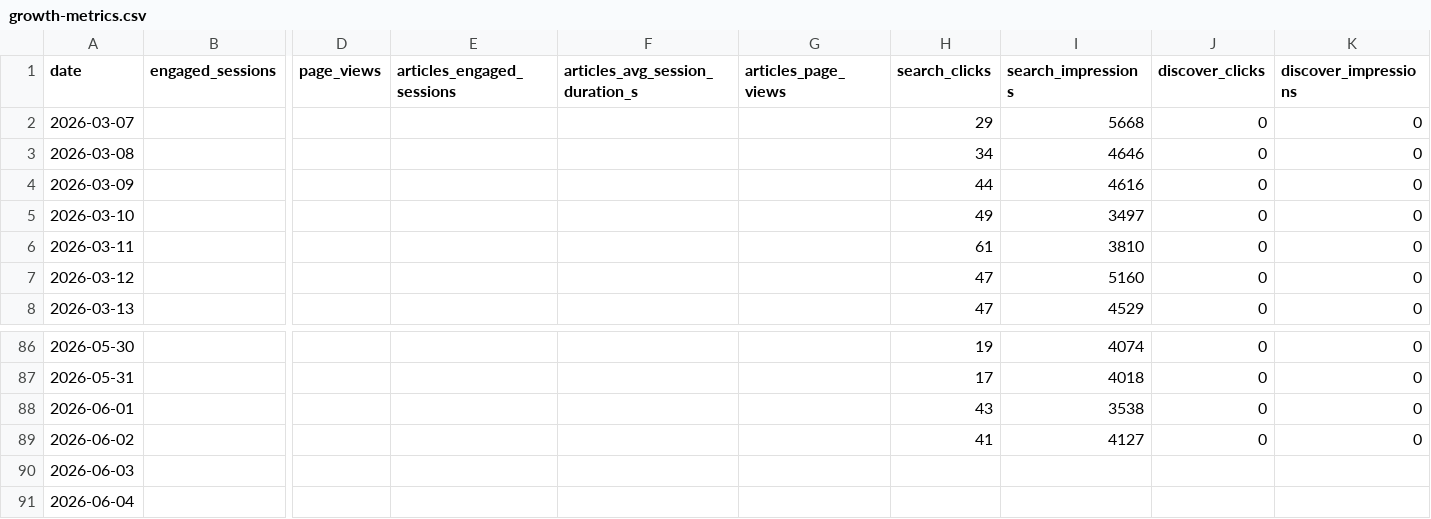
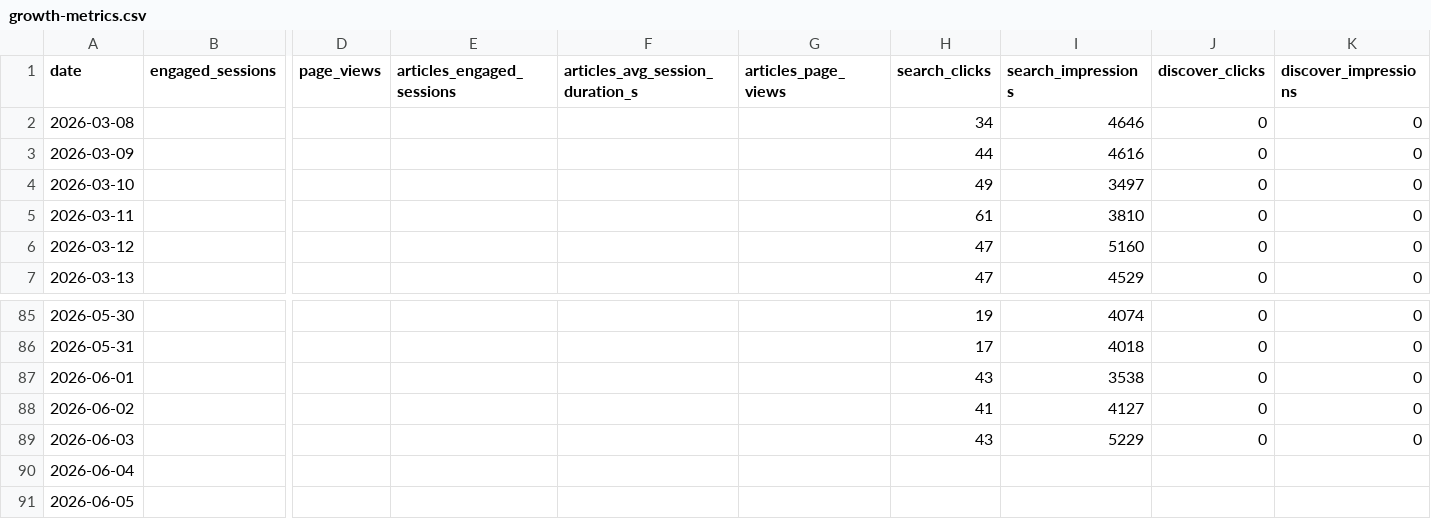
Before and after one commit to rondoallaturka/latinometrics-growth-dashboard, a CSV file: data/growth-metrics.csv, drawn as a sheet; only a part is shown, gaps mark what is left out; removed rows and columns are numbered as before the commit, all else as after; rows hold the shown columns only; the diff names each change by its address in the sheet, - before the commit and + after, or states it on an @@ line.

```diff
--- a/data/growth-metrics.csv
+++ b/data/growth-metrics.csv
-row 2: 2026-03-07 |  |  |  |  |  | 29 | 5668 | 0 | 0
-H89 (search_clicks): (empty)
+H89 (search_clicks): 43
-I89 (search_impressions): (empty)
+I89 (search_impressions): 5229
-J89 (discover_clicks): (empty)
+J89 (discover_clicks): 0
-K89 (discover_impressions): (empty)
+K89 (discover_impressions): 0
+row 91: 2026-06-05
```
